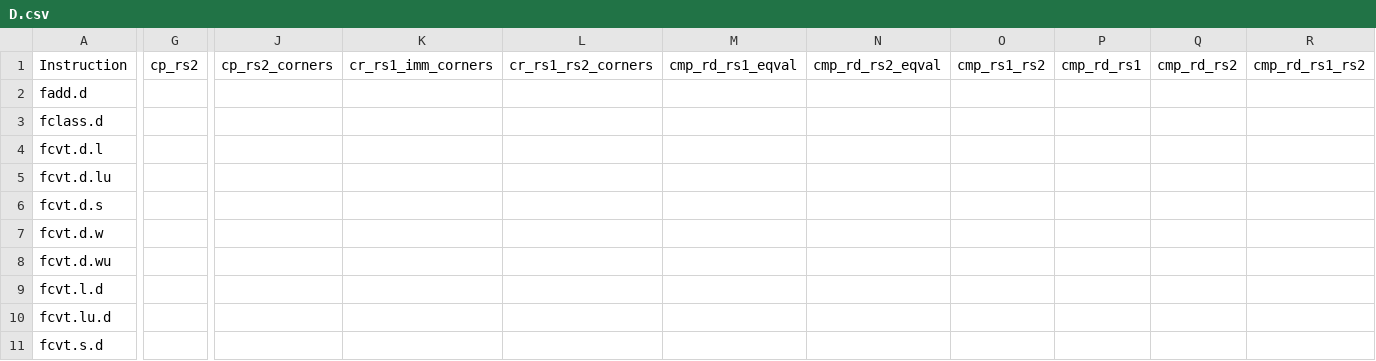
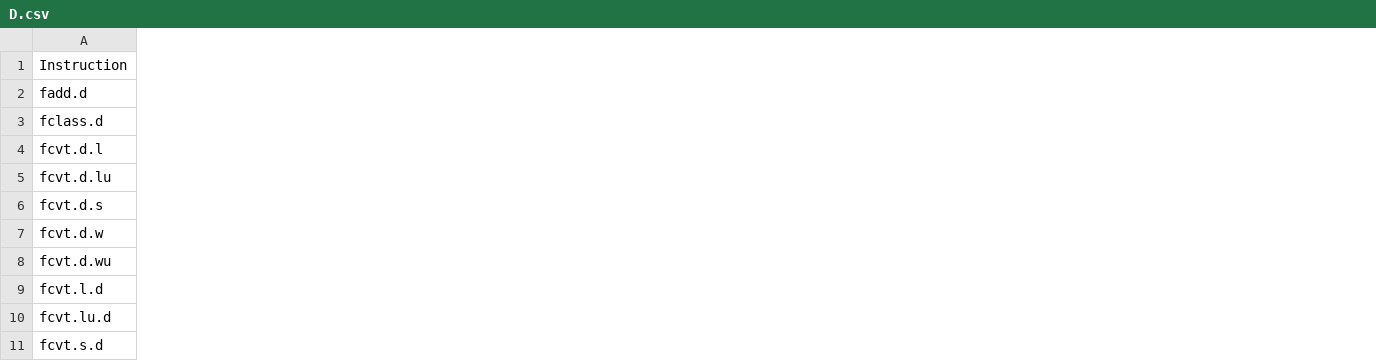
Before and after one commit to openhwgroup/cvw-arch-verif, a CSV file: testplans/D.csv, drawn as a sheet; only a part is shown, gaps mark what is left out; the diff covers the shown part only; the diff names each change by its address in the sheet, - before the commit and + after, or states it on an @@ line.

```diff
--- a/testplans/D.csv
+++ b/testplans/D.csv
-column G (cp_rs2), empty
-column J (cp_rs2_corners), empty
-column K (cr_rs1_imm_corners), empty
-column L (cr_rs1_rs2_corners), empty
-column M (cmp_rd_rs1_eqval), empty
-column N (cmp_rd_rs2_eqval), empty
-column O (cmp_rs1_rs2), empty
-column P (cmp_rd_rs1), empty
-column Q (cmp_rd_rs2), empty
-column R (cmp_rd_rs1_rs2), empty
```
Also changed, not shown: 12 removed columns elsewhere in this file, testplans/I.csv, testplans/Zaamo.csv, 33 other files.
